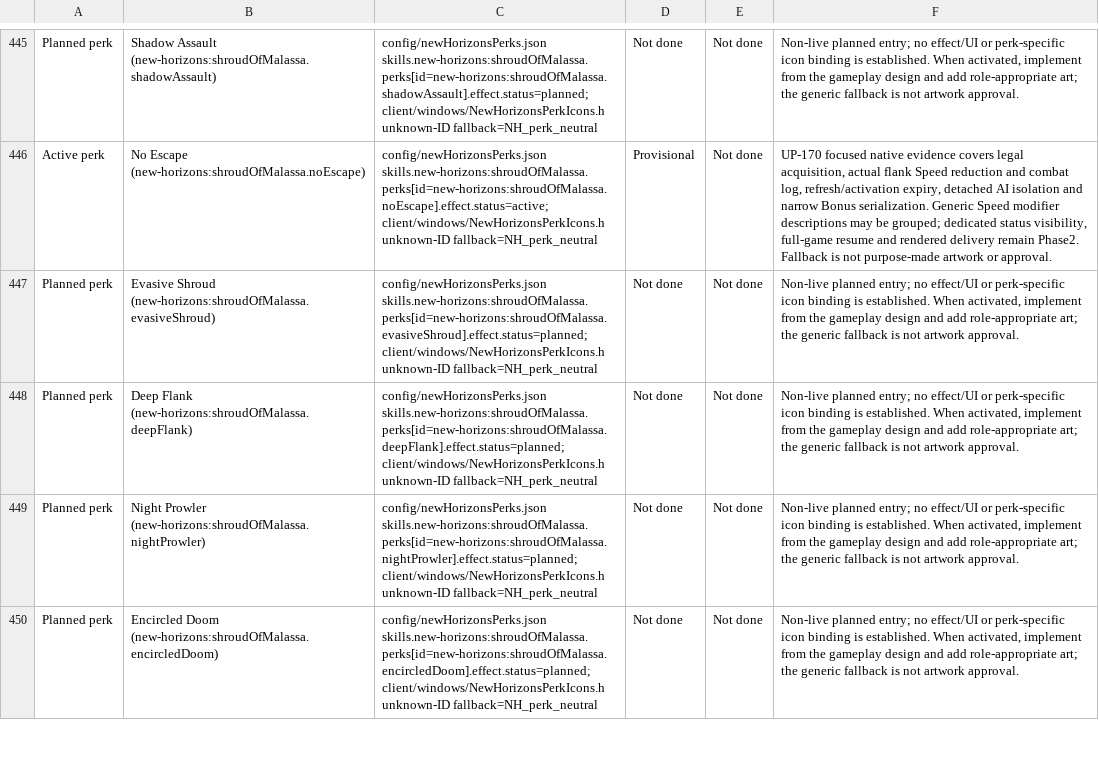
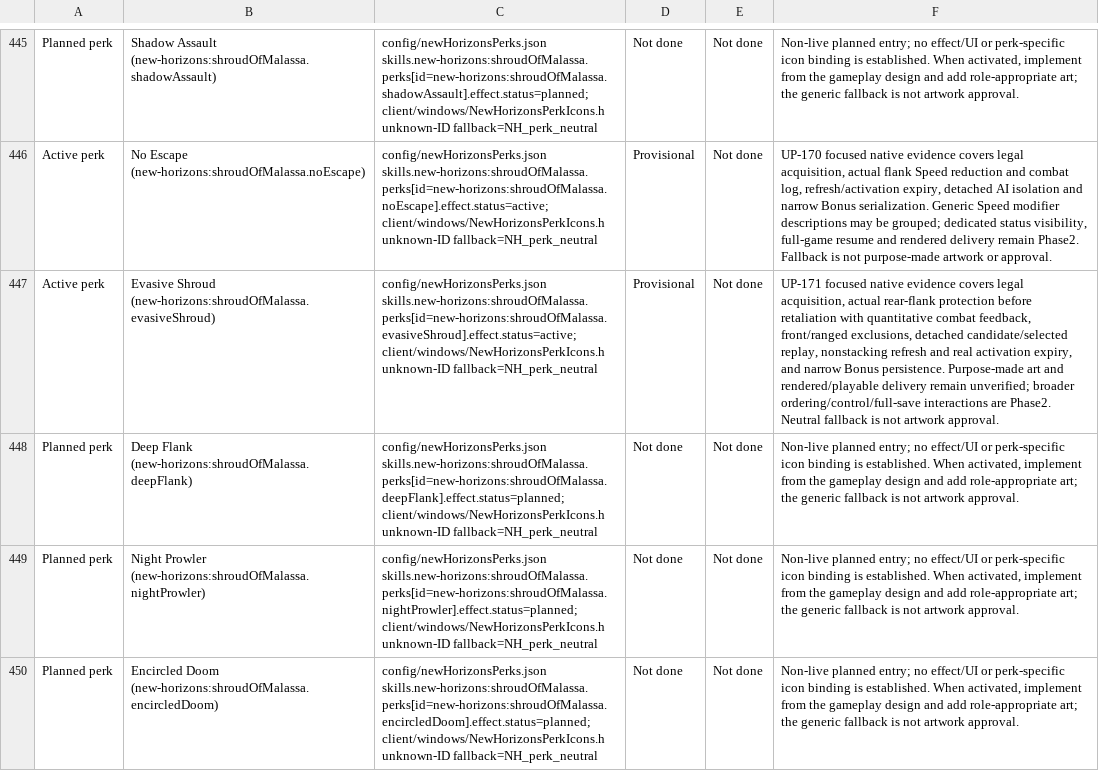
Before and after one commit to thegandalf196/vcmi, a CSV file: docs/NH_UI_ASSET_INVENTORY.csv, drawn as a sheet; only a part is shown, gaps mark what is left out; the diff names each change by its address in the sheet, - before the commit and + after, or states it on an @@ line.

Commit message:
Implement Evasive Shroud flanking protection and AI projection

```diff
--- a/docs/NH_UI_ASSET_INVENTORY.csv
+++ b/docs/NH_UI_ASSET_INVENTORY.csv
-A447: Planned perk
+A447: Active perk
-C447: config/newHorizonsPerks.json skills.new-horizons:shroudOfMalassa.perks[id=new-horizons:shroudOfMalassa.evasiveShroud].effect.status=planned; client/windows/NewHorizonsPerkIcons.h unknown-ID…
+C447: config/newHorizonsPerks.json skills.new-horizons:shroudOfMalassa.perks[id=new-horizons:shroudOfMalassa.evasiveShroud].effect.status=active; client/windows/NewHorizonsPerkIcons.h unknown-ID…
-D447: Not done
+D447: Provisional
-F447: Non-live planned entry; no effect/UI or perk-specific icon binding is established. When activated, implement from the gameplay design and add role-appropriate art; the generic fallback is…
+F447: UP-171 focused native evidence covers legal acquisition, actual rear-flank protection before retaliation with quantitative combat feedback, front/ranged exclusions, detached candidate/selected replay, nonstacking refresh and real activation expiry, and narrow Bonus persistence. Purpose-made art and rendered/playable delivery remain unverified; broader ordering/control/full-save interactions are Phase2. Neutral fallback is…
```
Also changed, not shown: 14 other files.
